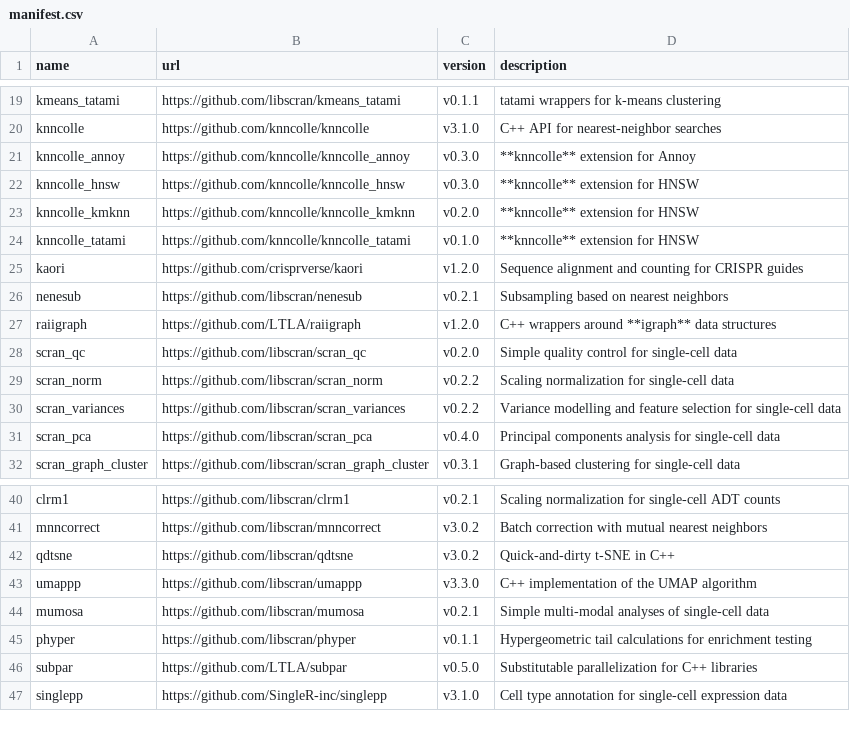
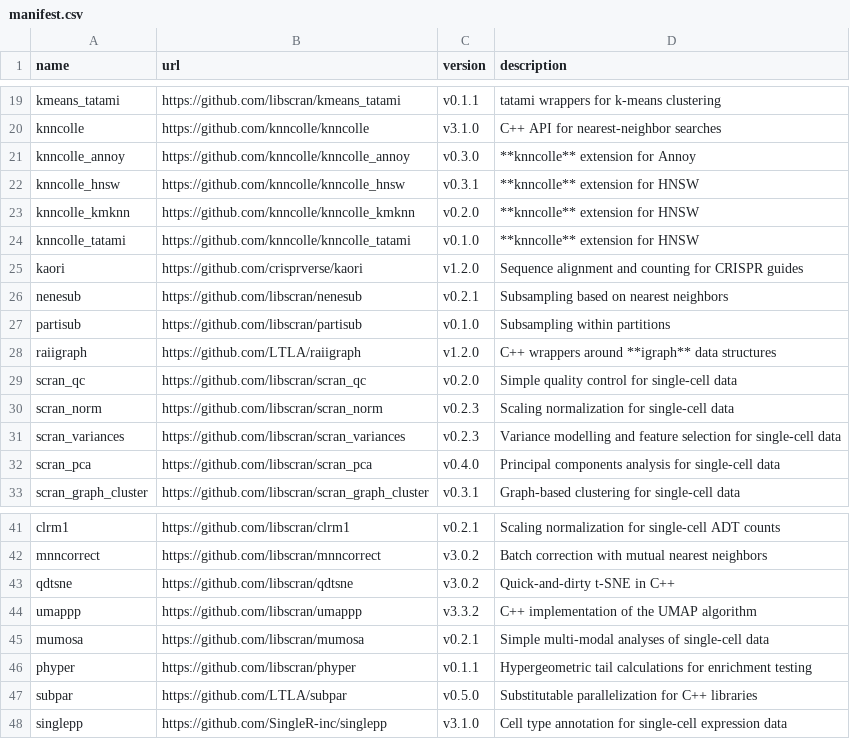
Before and after one commit to LTLA/assorthead, a CSV file: inst/manifest.csv, drawn as a sheet; only a part is shown, gaps mark what is left out.

Commit message:
Added partisub, updated other libraries.

```diff
--- a/inst/manifest.csv
+++ b/inst/manifest.csv
@@ -21,3 +21,3 @@ knncolle,https://github.com/knncolle/knncolle,v3.1.0,"C++ API for nearest-neighb
 knncolle_annoy,https://github.com/knncolle/knncolle_annoy,v0.3.0,"**knncolle** extension for Annoy"
-knncolle_hnsw,https://github.com/knncolle/knncolle_hnsw,v0.3.0,"**knncolle** extension for HNSW"
+knncolle_hnsw,https://github.com/knncolle/knncolle_hnsw,v0.3.1,"**knncolle** extension for HNSW"
 knncolle_kmknn,https://github.com/knncolle/knncolle_kmknn,v0.2.0,"**knncolle** extension for HNSW"
@@ -26,6 +26,7 @@ kaori,https://github.com/crisprverse/kaori,v1.2.0,"Sequence alignment and counti
 nenesub,https://github.com/libscran/nenesub,v0.2.1,"Subsampling based on nearest neighbors"
+partisub,https://github.com/libscran/partisub,v0.1.0,"Subsampling within partitions"
 raiigraph,https://github.com/LTLA/raiigraph,v1.2.0,"C++ wrappers around **igraph** data structures"
 scran_qc,https://github.com/libscran/scran_qc,v0.2.0,"Simple quality control for single-cell data"
-scran_norm,https://github.com/libscran/scran_norm,v0.2.2,"Scaling normalization for single-cell data"
-scran_variances,https://github.com/libscran/scran_variances,v0.2.2,"Variance modelling and feature selection for single-cell data"
+scran_norm,https://github.com/libscran/scran_norm,v0.2.3,"Scaling normalization for single-cell data"
+scran_variances,https://github.com/libscran/scran_variances,v0.2.3,"Variance modelling and feature selection for single-cell data"
 scran_pca,https://github.com/libscran/scran_pca,v0.4.0,"Principal components analysis for single-cell data"
@@ -42,3 +43,3 @@ mnncorrect,https://github.com/libscran/mnncorrect,v3.0.2,"Batch correction with
 qdtsne,https://github.com/libscran/qdtsne,v3.0.2,"Quick-and-dirty t-SNE in C++"
-umappp,https://github.com/libscran/umappp,v3.3.0,"C++ implementation of the UMAP algorithm"
+umappp,https://github.com/libscran/umappp,v3.3.2,"C++ implementation of the UMAP algorithm"
 mumosa,https://github.com/libscran/mumosa,v0.2.1,"Simple multi-modal analyses of single-cell data"
```
Also changed, not shown: 9 other files.
